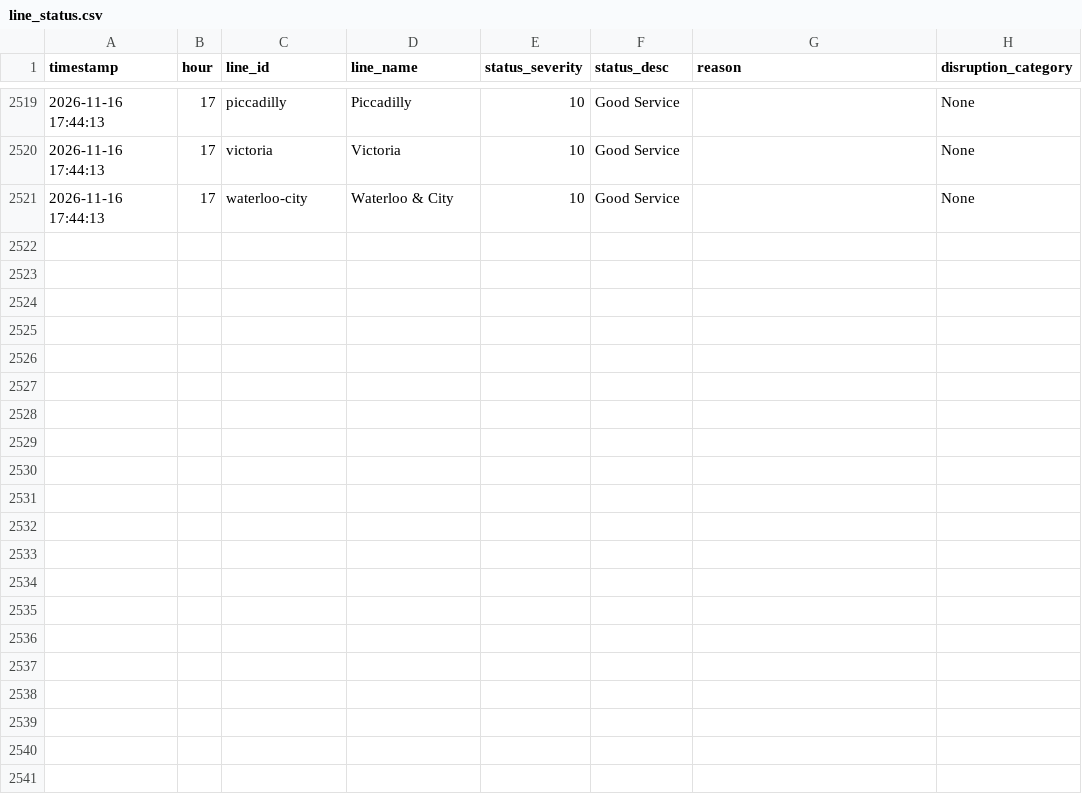
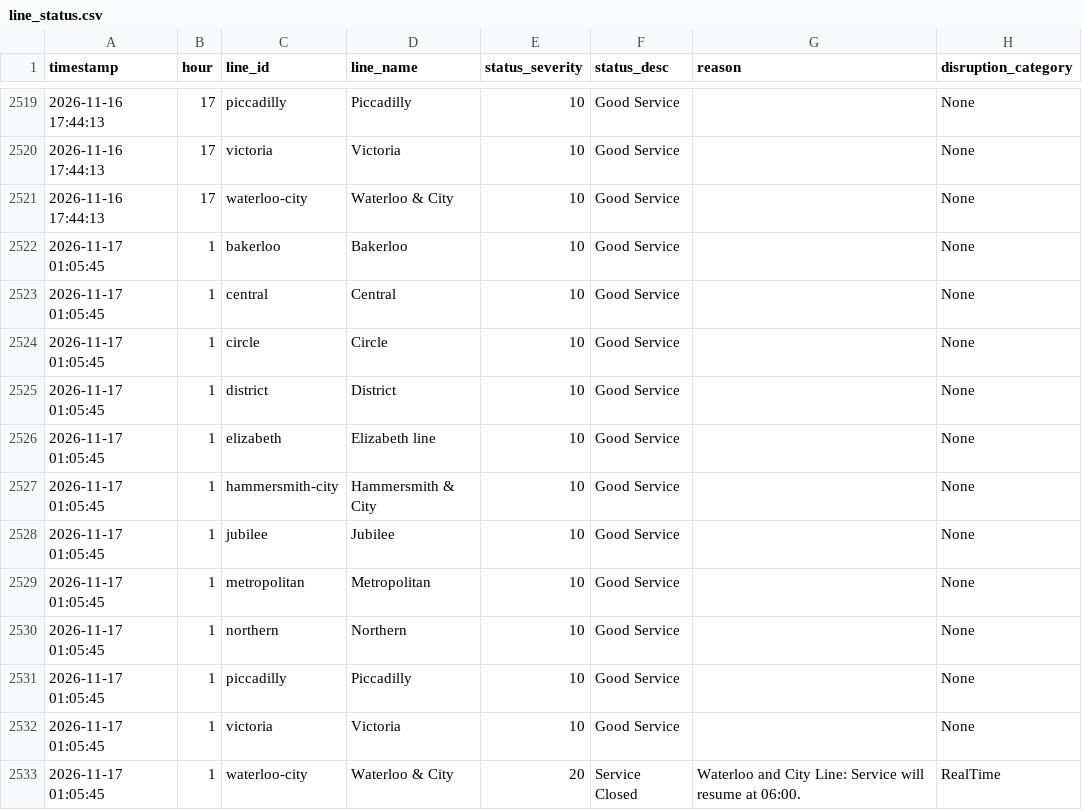
Before and after one commit to AbdulmalikAdam27/tfl-reliability-dashboard, a CSV file: data/line_status.csv, drawn as a sheet; only a part is shown, gaps mark what is left out; the diff names each change by its address in the sheet, - before the commit and + after, or states it on an @@ line.

```diff
--- a/data/line_status.csv
+++ b/data/line_status.csv
+row 2522: 2026-11-17 01:05:45 | 1 | bakerloo | Bakerloo | 10 | Good Service |  | None
+row 2523: 2026-11-17 01:05:45 | 1 | central | Central | 10 | Good Service |  | None
+row 2524: 2026-11-17 01:05:45 | 1 | circle | Circle | 10 | Good Service |  | None
+row 2525: 2026-11-17 01:05:45 | 1 | district | District | 10 | Good Service |  | None
+row 2526: 2026-11-17 01:05:45 | 1 | elizabeth | Elizabeth line | 10 | Good Service |  | None
+row 2527: 2026-11-17 01:05:45 | 1 | hammersmith-city | Hammersmith & City | 10 | Good Service |  | None
+row 2528: 2026-11-17 01:05:45 | 1 | jubilee | Jubilee | 10 | Good Service |  | None
+row 2529: 2026-11-17 01:05:45 | 1 | metropolitan | Metropolitan | 10 | Good Service |  | None
+row 2530: 2026-11-17 01:05:45 | 1 | northern | Northern | 10 | Good Service |  | None
+row 2531: 2026-11-17 01:05:45 | 1 | piccadilly | Piccadilly | 10 | Good Service |  | None
+row 2532: 2026-11-17 01:05:45 | 1 | victoria | Victoria | 10 | Good Service |  | None
+row 2533: 2026-11-17 01:05:45 | 1 | waterloo-city | Waterloo & City | 20 | Service Closed | Waterloo and City Line: Service will resume at 06:00. | RealTime
```
Also changed, not shown: data/arrivals_summary.csv, data/reliability_summary.csv.
